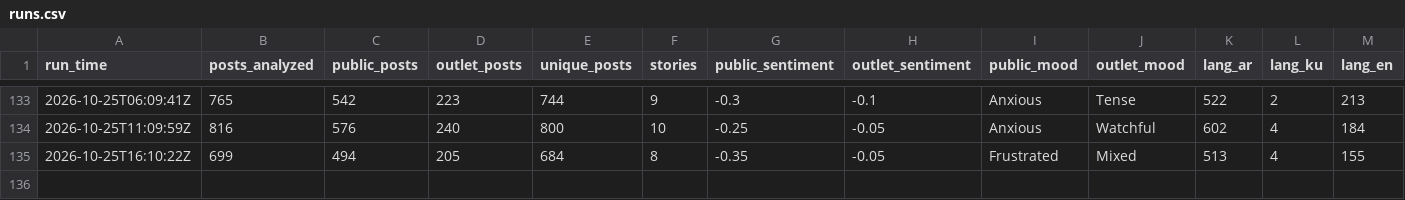
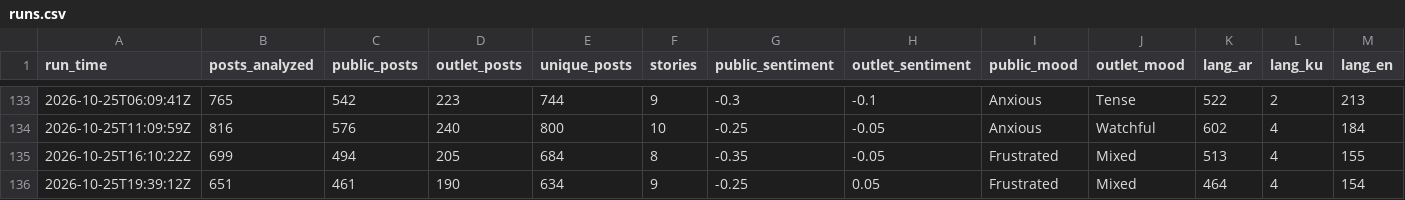
Before and after one commit to Brunopomodoro/syria-narrative-tracker, a CSV file: data/exports/2026-10/runs.csv, drawn as a sheet; only a part is shown, gaps mark what is left out; rows hold the shown columns only; the diff names each change by its address in the sheet, - before the commit and + after, or states it on an @@ line.

```diff
--- a/data/exports/2026-10/runs.csv
+++ b/data/exports/2026-10/runs.csv
+row 136: 2026-10-25T19:39:12Z | 651 | 461 | 190 | 634 | 9 | -0.25 | 0.05 | Frustrated | Mixed | 464 | 4 | 154
```
Also changed, not shown: data/exports/2026-10/themes.csv, 48 other files.
